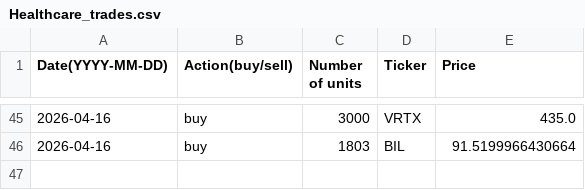
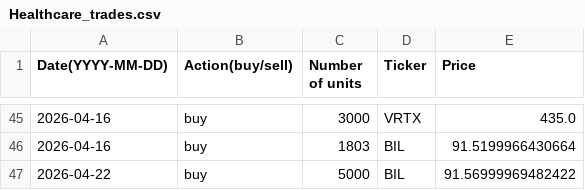
Before and after one commit to clojure-finance/hku-cim-trades, a CSV file: Completed_trades/Healthcare_trades.csv, drawn as a sheet; only a part is shown, gaps mark what is left out; the diff names each change by its address in the sheet, - before the commit and + after, or states it on an @@ line.

```diff
--- a/Completed_trades/Healthcare_trades.csv
+++ b/Completed_trades/Healthcare_trades.csv
+row 47: 2026-04-22 | buy | 5000 | BIL | 91.56999969482422
```
Also changed, not shown: Code/Automatically_completed_trades.csv, Order_files/Healthcare_order.csv.
